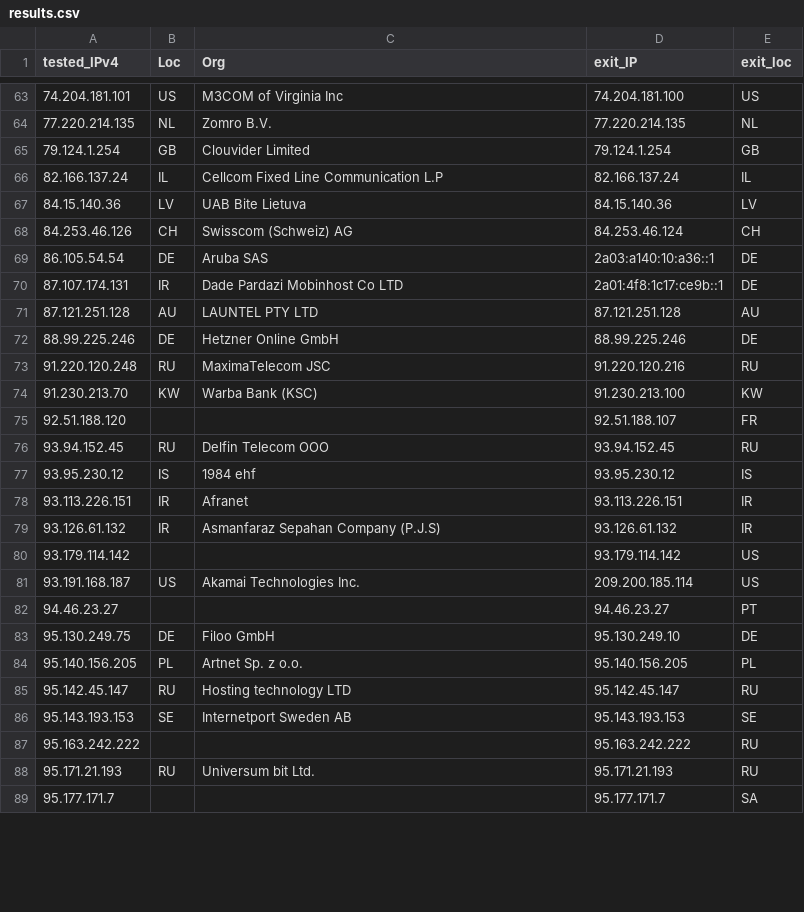
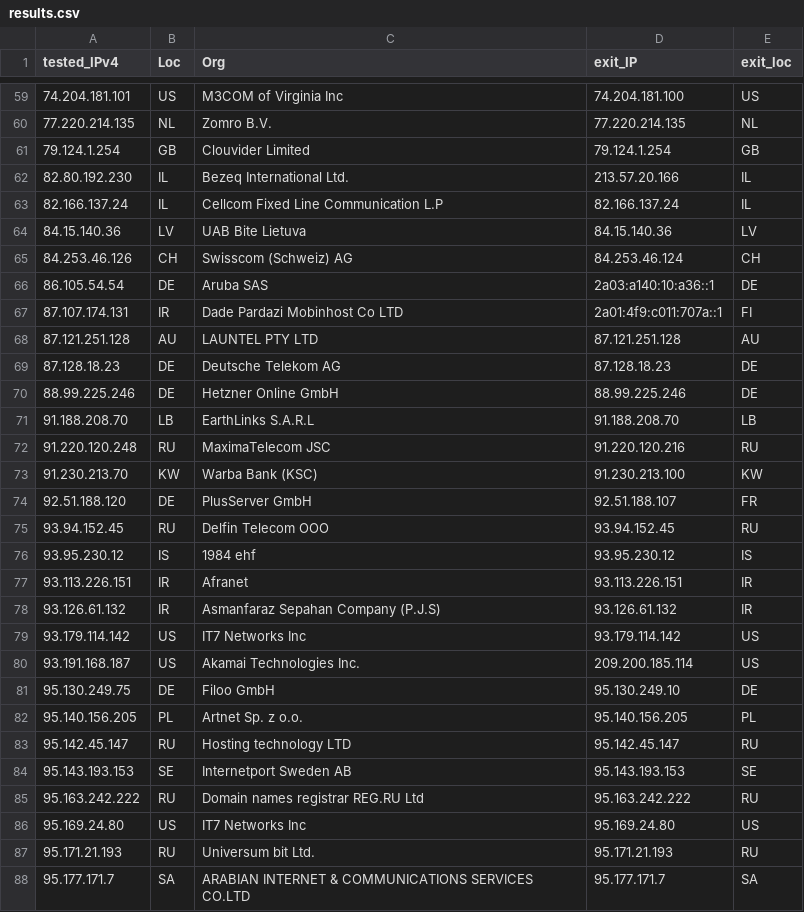
Before and after one commit to tr1s7an/Unofficial-Cloudflare-nodes, a CSV file: results.csv, drawn as a sheet; only a part is shown, gaps mark what is left out; the diff covers the shown part only.

Commit message:
Update

```diff
--- a/results.csv
+++ b/results.csv
@@ -65,2 +61,3 @@ tested_IPv4,Loc,Org,exit_IP,exit_loc
 79.124.1.254,GB,Clouvider Limited,79.124.1.254,GB
+82.80.192.230,IL,Bezeq International Ltd.,213.57.20.166,IL
 82.166.137.24,IL,Cellcom Fixed Line Communication L.P,82.166.137.24,IL
@@ -69,8 +66,10 @@ tested_IPv4,Loc,Org,exit_IP,exit_loc
 86.105.54.54,DE,Aruba SAS,2a03:a140:10:a36::1,DE
-87.107.174.131,IR,Dade Pardazi Mobinhost Co LTD,2a01:4f8:1c17:ce9b::1,DE
+87.107.174.131,IR,Dade Pardazi Mobinhost Co LTD,2a01:4f9:c011:707a::1,FI
 87.121.251.128,AU,LAUNTEL PTY LTD,87.121.251.128,AU
+87.128.18.23,DE,Deutsche Telekom AG,87.128.18.23,DE
 88.99.225.246,DE,Hetzner Online GmbH,88.99.225.246,DE
+91.188.208.70,LB,EarthLinks S.A.R.L,91.188.208.70,LB
 91.220.120.248,RU,MaximaTelecom JSC,91.220.120.216,RU
 91.230.213.70,KW,Warba Bank (KSC),91.230.213.100,KW
-92.51.188.120,,,92.51.188.107,FR
+92.51.188.120,DE,PlusServer GmbH,92.51.188.107,FR
 93.94.152.45,RU,Delfin Telecom OOO,93.94.152.45,RU
@@ -79,5 +78,4 @@ tested_IPv4,Loc,Org,exit_IP,exit_loc
 93.126.61.132,IR,Asmanfaraz Sepahan Company (P.J.S),93.126.61.132,IR
-93.179.114.142,,,93.179.114.142,US
+93.179.114.142,US,IT7 Networks Inc,93.179.114.142,US
 93.191.168.187,US,Akamai Technologies  Inc.,209.200.185.114,US
-94.46.23.27,,,94.46.23.27,PT
 95.130.249.75,DE,Filoo GmbH,95.130.249.10,DE
@@ -86,4 +84,5 @@ tested_IPv4,Loc,Org,exit_IP,exit_loc
 95.143.193.153,SE,Internetport Sweden AB,95.143.193.153,SE
-95.163.242.222,,,95.163.242.222,RU
+95.163.242.222,RU,Domain names registrar REG.RU  Ltd,95.163.242.222,RU
+95.169.24.80,US,IT7 Networks Inc,95.169.24.80,US
 95.171.21.193,RU,Universum bit Ltd.,95.171.21.193,RU
-95.177.171.7,,,95.177.171.7,SA
+95.177.171.7,SA,ARABIAN INTERNET & COMMUNICATIONS SERVICES CO.LTD,95.177.171.7,SA
```
Also changed, not shown: 11 added rows, 13 removed rows and 30 edited cells elsewhere in this file.
